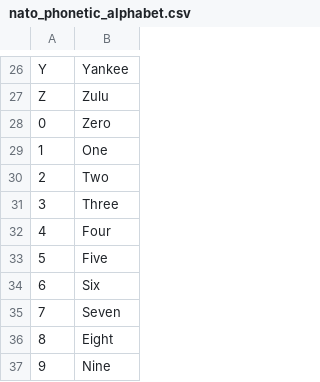
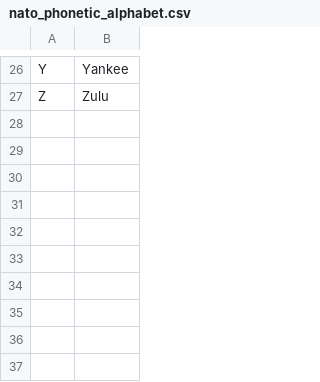
Before and after one commit to estifwonde1/100days-of-python, a CSV file: day26/nato_phonetic_alphabet.csv, drawn as a sheet; only a part is shown, gaps mark what is left out; the diff names each change by its address in the sheet, - before the commit and + after, or states it on an @@ line.

```diff
--- a/day26/nato_phonetic_alphabet.csv
+++ b/day26/nato_phonetic_alphabet.csv
-row 28: 0 | Zero
-row 29: 1 | One
-row 30: 2 | Two
-row 31: 3 | Three
-row 32: 4 | Four
-row 33: 5 | Five
-row 34: 6 | Six
-row 35: 7 | Seven
-row 36: 8 | Eight
-row 37: 9 | Nine
```
Also changed, not shown: 5 other files.
